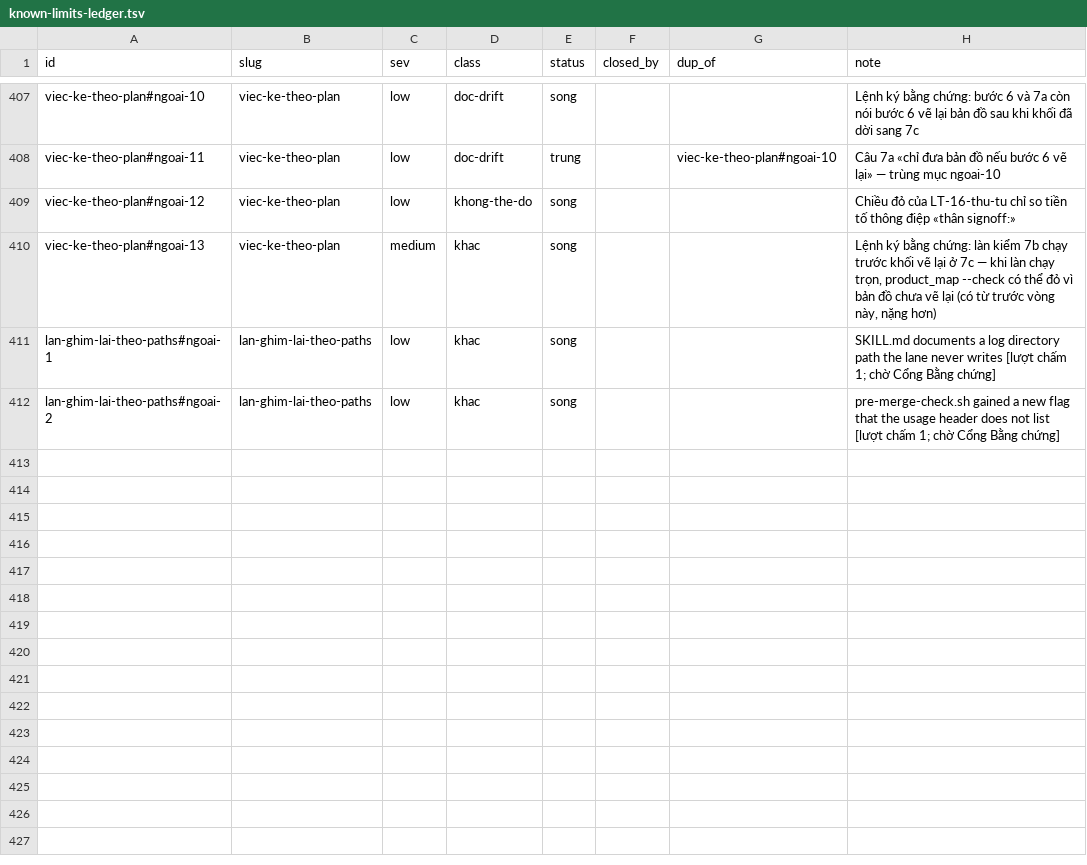
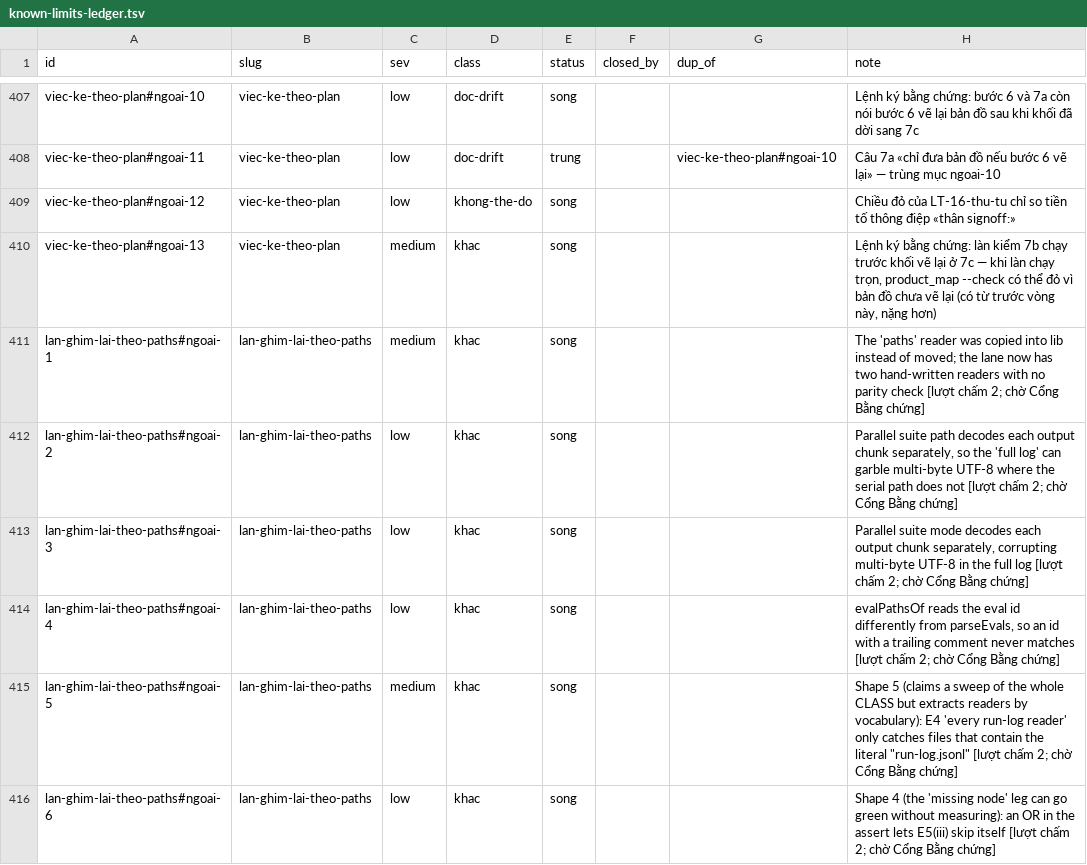
Before and after one commit to phanlemanh/acceptance-gate-kit, a TSV file: docs/research/known-limits-ledger.tsv, drawn as a sheet; only a part is shown, gaps mark what is left out.

```diff
--- a/docs/research/known-limits-ledger.tsv
+++ b/docs/research/known-limits-ledger.tsv
@@ -410,3 +410,7 @@ viec-ke-theo-plan#ngoai-12	viec-ke-theo-plan	low	khong-the-do	song			Chiều đ
 viec-ke-theo-plan#ngoai-13	viec-ke-theo-plan	medium	khac	song			Lệnh ký bằng chứng: làn kiểm 7b chạy trước khối vẽ lại ở 7c — khi làn chạy trọn, product_map --check có thể đỏ vì bản đồ chưa vẽ lại (có từ trước vòng này, nặng hơn)
-lan-ghim-lai-theo-paths#ngoai-1	lan-ghim-lai-theo-paths	low	khac	song			SKILL.md documents a log directory path the lane never writes [lượt chấm 1; chờ Cổng Bằng chứng]
-lan-ghim-lai-theo-paths#ngoai-2	lan-ghim-lai-theo-paths	low	khac	song			pre-merge-check.sh gained a new flag that the usage header does not list [lượt chấm 1; chờ Cổng Bằng chứng]
+lan-ghim-lai-theo-paths#ngoai-1	lan-ghim-lai-theo-paths	medium	khac	song			The 'paths' reader was copied into lib instead of moved; the lane now has two hand-written readers with no parity check [lượt chấm 2; chờ Cổng Bằng chứng]
+lan-ghim-lai-theo-paths#ngoai-2	lan-ghim-lai-theo-paths	low	khac	song			Parallel suite path decodes each output chunk separately, so the 'full log' can garble multi-byte UTF-8 where the serial path does not [lượt chấm 2; chờ Cổng Bằng chứng]
+lan-ghim-lai-theo-paths#ngoai-3	lan-ghim-lai-theo-paths	low	khac	song			Parallel suite mode decodes each output chunk separately, corrupting multi-byte UTF-8 in the full log [lượt chấm 2; chờ Cổng Bằng chứng]
+lan-ghim-lai-theo-paths#ngoai-4	lan-ghim-lai-theo-paths	low	khac	song			evalPathsOf reads the eval id differently from parseEvals, so an id with a trailing comment never matches [lượt chấm 2; chờ Cổng Bằng chứng]
+lan-ghim-lai-theo-paths#ngoai-5	lan-ghim-lai-theo-paths	medium	khac	song			Shape 5 (claims a sweep of the whole CLASS but extracts readers by vocabulary): E4 'every run-log reader' only catches files that contain the literal "run-log.jsonl" [lượt chấm 2; chờ Cổng Bằng chứng]
+lan-ghim-lai-theo-paths#ngoai-6	lan-ghim-lai-theo-paths	low	khac	song			Shape 4 (the 'missing node' leg can go green without measuring): an OR in the assert lets E5(iii) skip itself [lượt chấm 2; chờ Cổng Bằng chứng]
```
Also changed, not shown: 4 other files.
